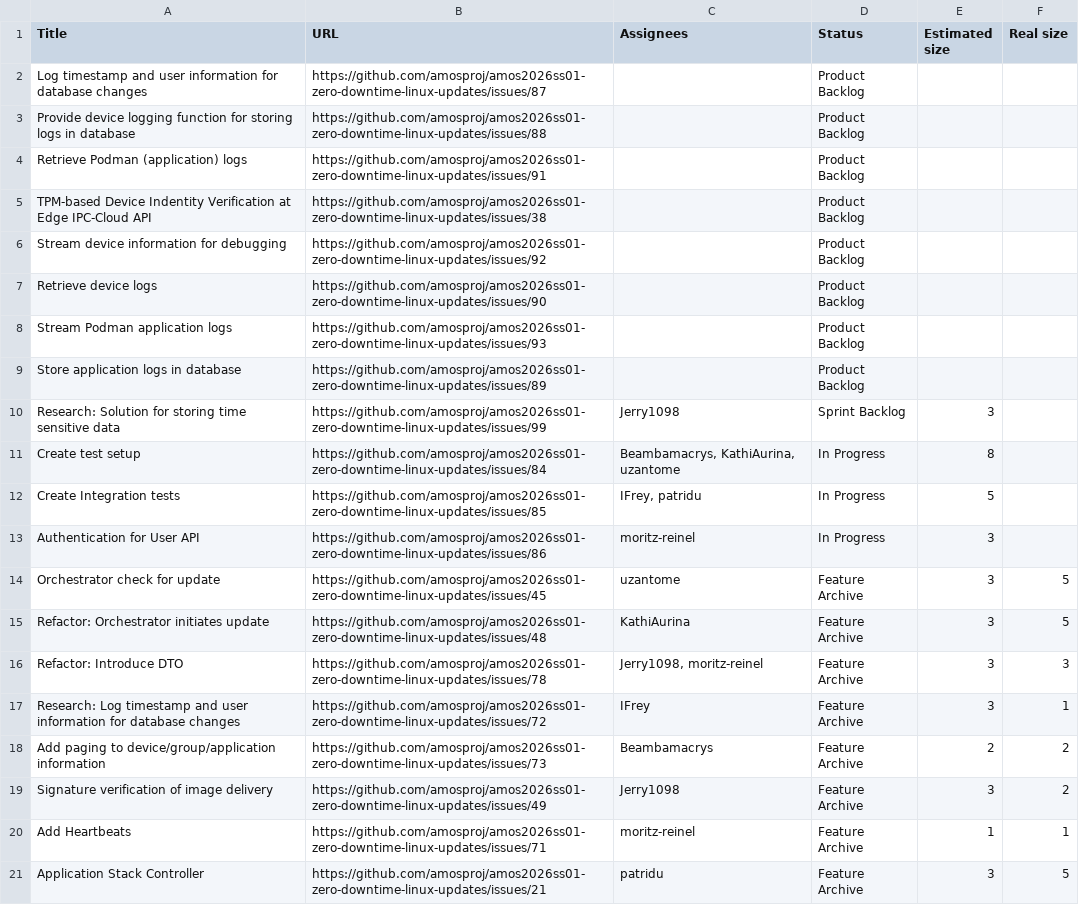
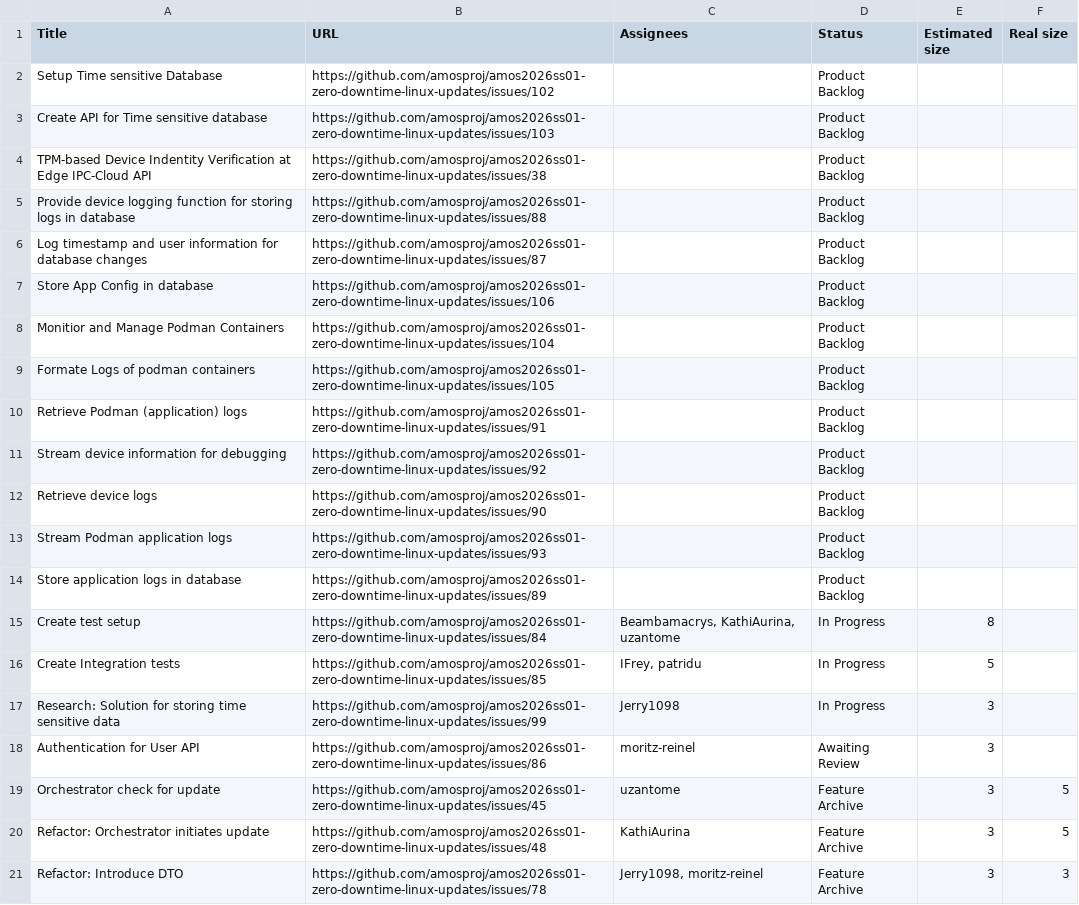
Before and after one commit to amosproj/amos2026ss01-zero-downtime-linux-updates, a TSV file: Deliverables/sprint-08/feature-board.tsv, drawn as a sheet; only a part is shown; the shorter side is filled out with more unchanged rows.

Commit message:
added new sprint-08 feature-board
Signed-off-by: Luca Böhm <82512957+QW3RAT@users.noreply.github.com>

```diff
--- a/Deliverables/sprint-08/feature-board.tsv
+++ b/Deliverables/sprint-08/feature-board.tsv
@@ -1,6 +1,11 @@
 Title	URL	Assignees	Status	Estimated size	Real size
+Setup Time sensitive Database	https://github.com/amosproj/amos2026ss01-zero-downtime-linux-updates/issues/102		Product Backlog		
+Create API for Time sensitive database	https://github.com/amosproj/amos2026ss01-zero-downtime-linux-updates/issues/103		Product Backlog		
+TPM-based Device Indentity Verification at Edge IPC-Cloud API	https://github.com/amosproj/amos2026ss01-zero-downtime-linux-updates/issues/38		Product Backlog		
+Provide device logging function for storing logs in database	https://github.com/amosproj/amos2026ss01-zero-downtime-linux-updates/issues/88		Product Backlog		
 Log timestamp and user information for database changes	https://github.com/amosproj/amos2026ss01-zero-downtime-linux-updates/issues/87		Product Backlog		
-Provide device logging function for storing logs in database	https://github.com/amosproj/amos2026ss01-zero-downtime-linux-updates/issues/88		Product Backlog		
+Store App Config in database	https://github.com/amosproj/amos2026ss01-zero-downtime-linux-updates/issues/106		Product Backlog		
+Monitior and Manage Podman Containers	https://github.com/amosproj/amos2026ss01-zero-downtime-linux-updates/issues/104		Product Backlog		
+Formate Logs of podman containers	https://github.com/amosproj/amos2026ss01-zero-downtime-linux-updates/issues/105		Product Backlog		
 Retrieve Podman (application) logs	https://github.com/amosproj/amos2026ss01-zero-downtime-linux-updates/issues/91		Product Backlog		
-TPM-based Device Indentity Verification at Edge IPC-Cloud API	https://github.com/amosproj/amos2026ss01-zero-downtime-linux-updates/issues/38		Product Backlog		
 Stream device information for debugging	https://github.com/amosproj/amos2026ss01-zero-downtime-linux-updates/issues/92		Product Backlog		
@@ -9,6 +14,6 @@ Stream Podman application logs	https://github.com/amosproj/amos2026ss01-zero-dow
 Store application logs in database	https://github.com/amosproj/amos2026ss01-zero-downtime-linux-updates/issues/89		Product Backlog		
-Research: Solution for storing time sensitive data	https://github.com/amosproj/amos2026ss01-zero-downtime-linux-updates/issues/99	Jerry1098	Sprint Backlog	3	
 Create test setup	https://github.com/amosproj/amos2026ss01-zero-downtime-linux-updates/issues/84	Beambamacrys, KathiAurina, uzantome	In Progress	8	
 Create Integration tests	https://github.com/amosproj/amos2026ss01-zero-downtime-linux-updates/issues/85	IFrey, patridu	In Progress	5	
-Authentication for User API	https://github.com/amosproj/amos2026ss01-zero-downtime-linux-updates/issues/86	moritz-reinel	In Progress	3	
+Research: Solution for storing time sensitive data	https://github.com/amosproj/amos2026ss01-zero-downtime-linux-updates/issues/99	Jerry1098	In Progress	3	
+Authentication for User API	https://github.com/amosproj/amos2026ss01-zero-downtime-linux-updates/issues/86	moritz-reinel	Awaiting Review	3	
 Orchestrator check for update	https://github.com/amosproj/amos2026ss01-zero-downtime-linux-updates/issues/45	uzantome	Feature Archive	3	5
```
Also changed, not shown: 1 other file.
